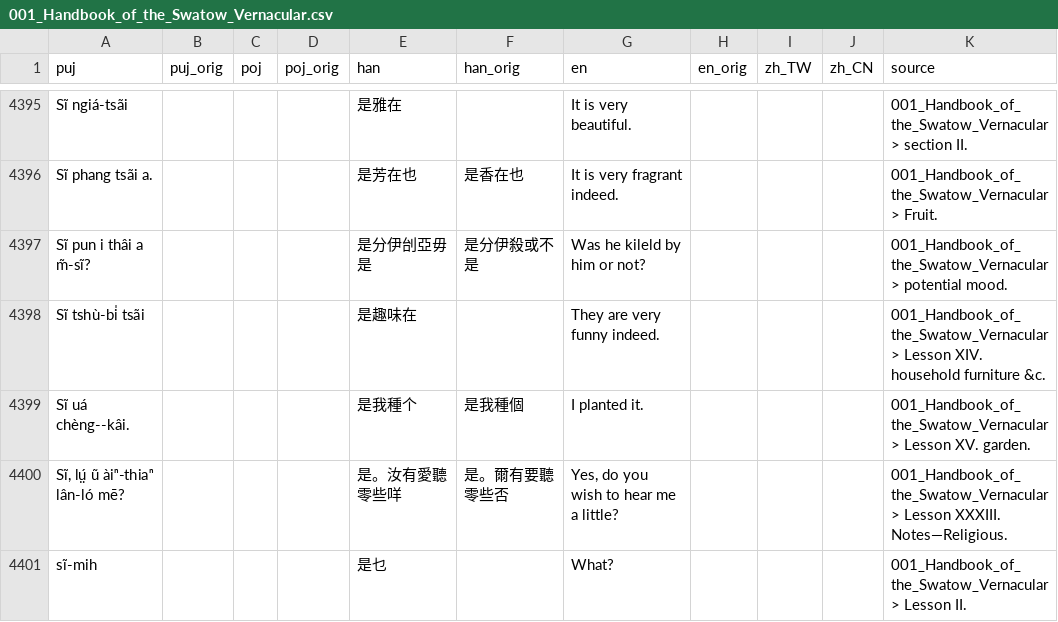
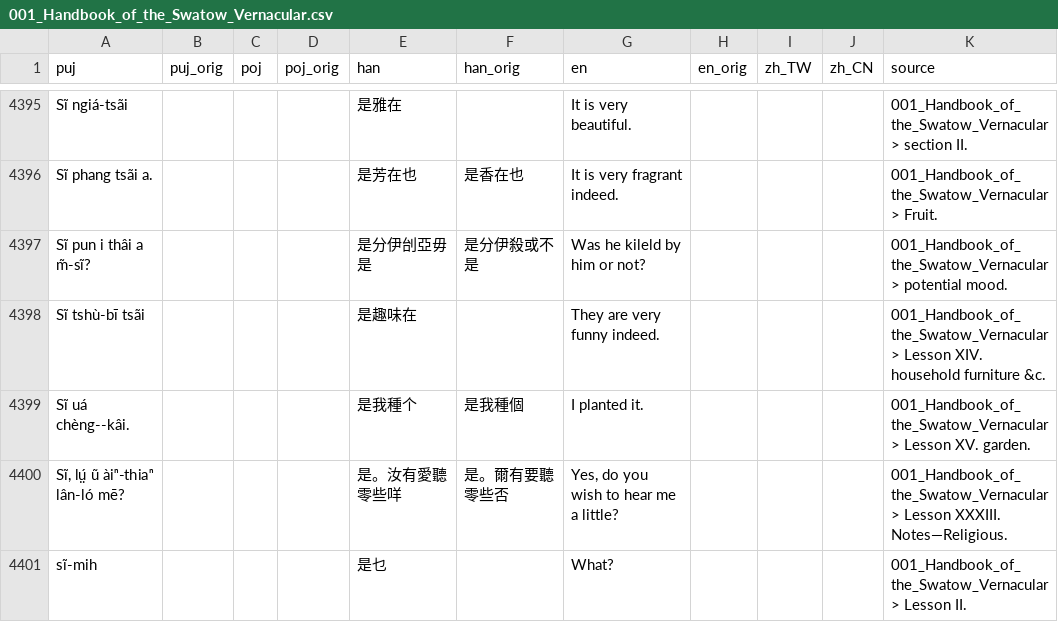
Before and after one commit to hokkien-writing/dataset, a CSV file: export/books/001_Handbook_of_the_Swatow_Vernacular.csv, drawn as a sheet; only a part is shown, gaps mark what is left out.

```diff
--- a/export/books/001_Handbook_of_the_Swatow_Vernacular.csv
+++ b/export/books/001_Handbook_of_the_Swatow_Vernacular.csv
@@ -4397,3 +4397,3 @@ Sĩ phang tsãi a.,,,,是芳在也,是香在也,It is very fragrant indeed.,,,,0
 Sĩ pun i thâi a m̃-sĩ?,,,,是分伊刣亞毋是,是分伊殺或不是,Was he kileld by him or not?,,,,001_Handbook_of_the_Swatow_Vernacular > potential mood.
-Sĩ tshù-bi̍ tsãi,,,,是趣味在,,They are very funny indeed.,,,,001_Handbook_of_the_Swatow_Vernacular > Lesson XIV. household furniture &c.
+Sĩ tshù-bī tsãi,,,,是趣味在,,They are very funny indeed.,,,,001_Handbook_of_the_Swatow_Vernacular > Lesson XIV. household furniture &c.
 Sĩ uá chèng--kâi.,,,,是我種个,是我種個,I planted it.,,,,001_Handbook_of_the_Swatow_Vernacular > Lesson XV. garden.
```
Also changed, not shown: clippings/teochew.csv, export/clippings/teochew.csv, 56 other files.
